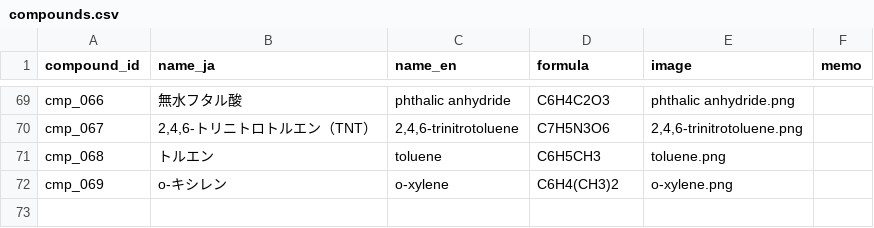
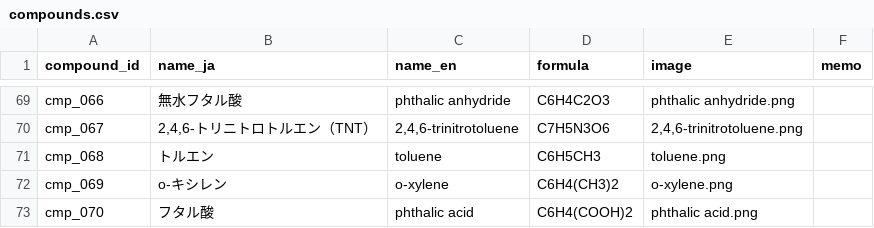
Before and after one commit to milcoco87-cpu/organic-chemistry-app, a CSV file: compounds.csv, drawn as a sheet; only a part is shown, gaps mark what is left out.

Commit message:
Register compound cmp_070

```diff
--- a/compounds.csv
+++ b/compounds.csv
@@ -72 +72,2 @@ cmp_068,トルエン,toluene,C6H5CH3,toluene.png,
 cmp_069,o-キシレン,o-xylene,C6H4(CH3)2,o-xylene.png,
+cmp_070,フタル酸,phthalic acid,C6H4(COOH)2,phthalic acid.png,
```
Also changed, not shown: 1 other file.
